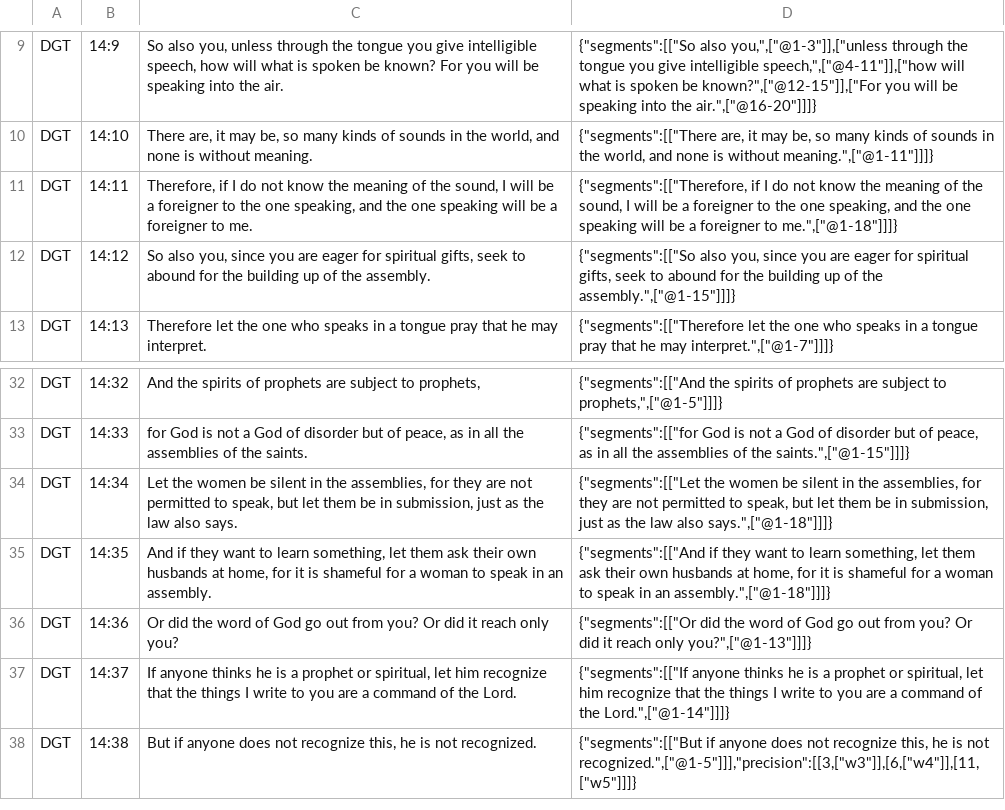
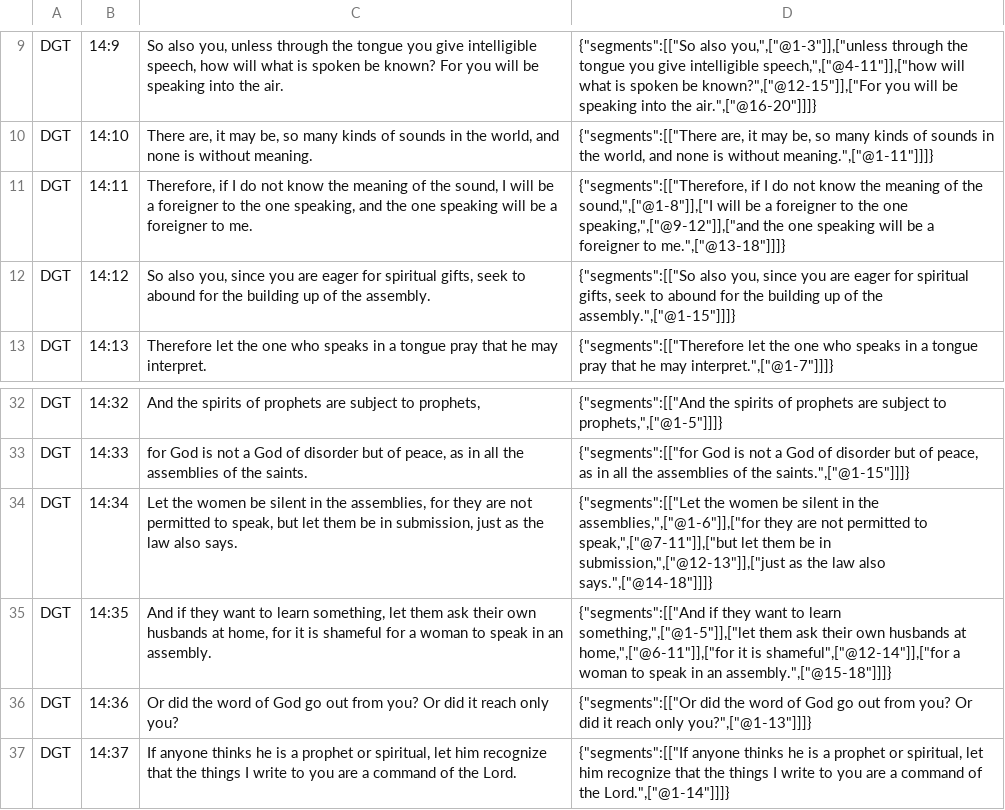
Before and after one commit to darethehair/DGTBible, a TSV file: data/authoring/1corinthians-14-dgt.tsv, drawn as a sheet; only a part is shown, gaps mark what is left out; the shorter side is filled out with more unchanged rows.

Commit message:
Narrow another safe 1 Corinthians hover batch

```diff
--- a/data/authoring/1corinthians-14-dgt.tsv
+++ b/data/authoring/1corinthians-14-dgt.tsv
@@ -10,3 +10,3 @@ DGT	14:9	So also you, unless through the tongue you give intelligible speech, ho
 DGT	14:10	There are, it may be, so many kinds of sounds in the world, and none is without meaning.	{"segments":[["There are, it may be, so many kinds of sounds in the world, and none is without meaning.",["@1-11"]]]}
-DGT	14:11	Therefore, if I do not know the meaning of the sound, I will be a foreigner to the one speaking, and the one speaking will be a foreigner to me.	{"segments":[["Therefore, if I do not know the meaning of the sound, I will be a foreigner to the one speaking, and the one speaking will be a foreigner to me.",["@1-18"]]]}
+DGT	14:11	Therefore, if I do not know the meaning of the sound, I will be a foreigner to the one speaking, and the one speaking will be a foreigner to me.	{"segments":[["Therefore, if I do not know the meaning of the sound,",["@1-8"]],["I will be a foreigner to the one speaking,",["@9-12"]],["and the one speaking will be a foreigner to me.",["@13-18"]]]}
 DGT	14:12	So also you, since you are eager for spiritual gifts, seek to abound for the building up of the assembly.	{"segments":[["So also you, since you are eager for spiritual gifts, seek to abound for the building up of the assembly.",["@1-15"]]]}
@@ -33,4 +33,4 @@ DGT	14:32	And the spirits of prophets are subject to prophets,	{"segments":[["An
 DGT	14:33	for God is not a God of disorder but of peace, as in all the assemblies of the saints.	{"segments":[["for God is not a God of disorder but of peace, as in all the assemblies of the saints.",["@1-15"]]]}
-DGT	14:34	Let the women be silent in the assemblies, for they are not permitted to speak, but let them be in submission, just as the law also says.	{"segments":[["Let the women be silent in the assemblies, for they are not permitted to speak, but let them be in submission, just as the law also says.",["@1-18"]]]}
-DGT	14:35	And if they want to learn something, let them ask their own husbands at home, for it is shameful for a woman to speak in an assembly.	{"segments":[["And if they want to learn something, let them ask their own husbands at home, for it is shameful for a woman to speak in an assembly.",["@1-18"]]]}
+DGT	14:34	Let the women be silent in the assemblies, for they are not permitted to speak, but let them be in submission, just as the law also says.	{"segments":[["Let the women be silent in the assemblies,",["@1-6"]],["for they are not permitted to speak,",["@7-11"]],["but let them be in submission,",["@12-13"]],["just as the law also says.",["@14-18"]]]}
+DGT	14:35	And if they want to learn something, let them ask their own husbands at home, for it is shameful for a woman to speak in an assembly.	{"segments":[["And if they want to learn something,",["@1-5"]],["let them ask their own husbands at home,",["@6-11"]],["for it is shameful",["@12-14"]],["for a woman to speak in an assembly.",["@15-18"]]]}
 DGT	14:36	Or did the word of God go out from you? Or did it reach only you?	{"segments":[["Or did the word of God go out from you? Or did it reach only you?",["@1-13"]]]}
```
Also changed, not shown: data/authoring/1corinthians-15-dgt.tsv, data/authoring/1corinthians-16-dgt.tsv.
